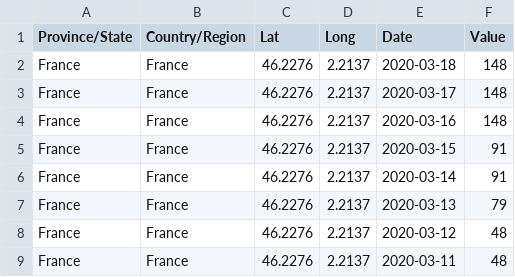
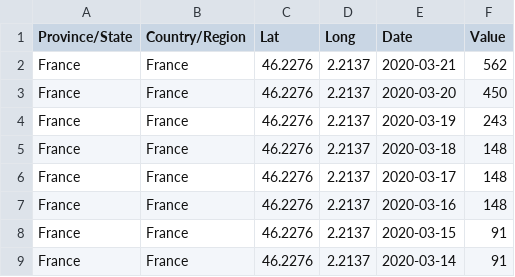
Before and after one commit to samubernard/INSA3BIMCovid19, a CSV file: src/datasets/death_cases_metr_france.csv, drawn as a sheet; only a part is shown; the shorter side is filled out with more unchanged rows.

```diff
--- a/src/datasets/death_cases_metr_france.csv
+++ b/src/datasets/death_cases_metr_france.csv
@@ -1,2 +1,5 @@
 Province/State,Country/Region,Lat,Long,Date,Value
+France,France,46.2276,2.2137,2020-03-21,562
+France,France,46.2276,2.2137,2020-03-20,450
+France,France,46.2276,2.2137,2020-03-19,243
 France,France,46.2276,2.2137,2020-03-18,148
```
Also changed, not shown: src/datasets/confirmed_cases_metr_france.csv, src/datasets/recovered_cases_metr_france.csv.
